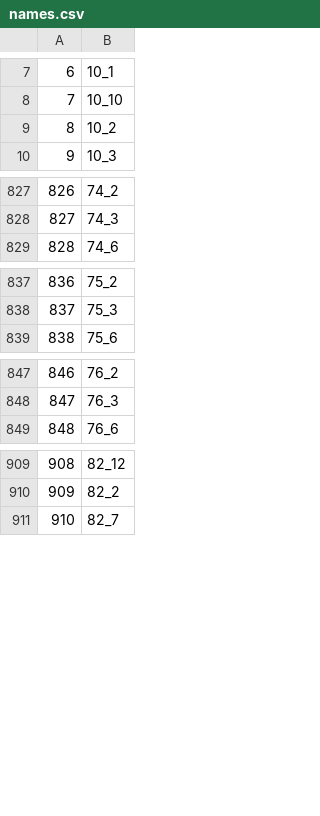
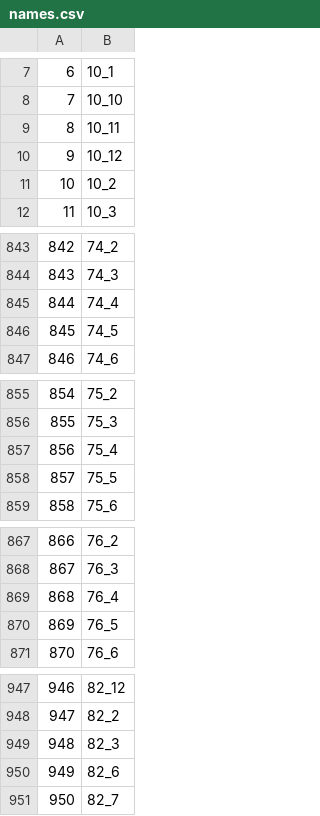
Before and after one commit to chelyabinsk/footexp, a CSV file: MC Model 1/names.csv, drawn as a sheet; only a part is shown, gaps mark what is left out; addresses are those after the commit; the diff covers the shown part only; the diff names each change by its address in the sheet, - before the commit and + after, or states it on an @@ line.

```diff
--- a/MC Model 1/names.csv
+++ b/MC Model 1/names.csv
+row 9: 8 | 10_11
+row 10: 9 | 10_12
@@ column A renumbered from row 11 down @@
+row 845: 844 | 74_4
+row 846: 845 | 74_5
+row 857: 856 | 75_4
+row 858: 857 | 75_5
+row 869: 868 | 76_4
+row 870: 869 | 76_5
+row 949: 948 | 82_3
+row 950: 949 | 82_6
```
Also changed, not shown: 57 added rows elsewhere in this file, 6 other files.
